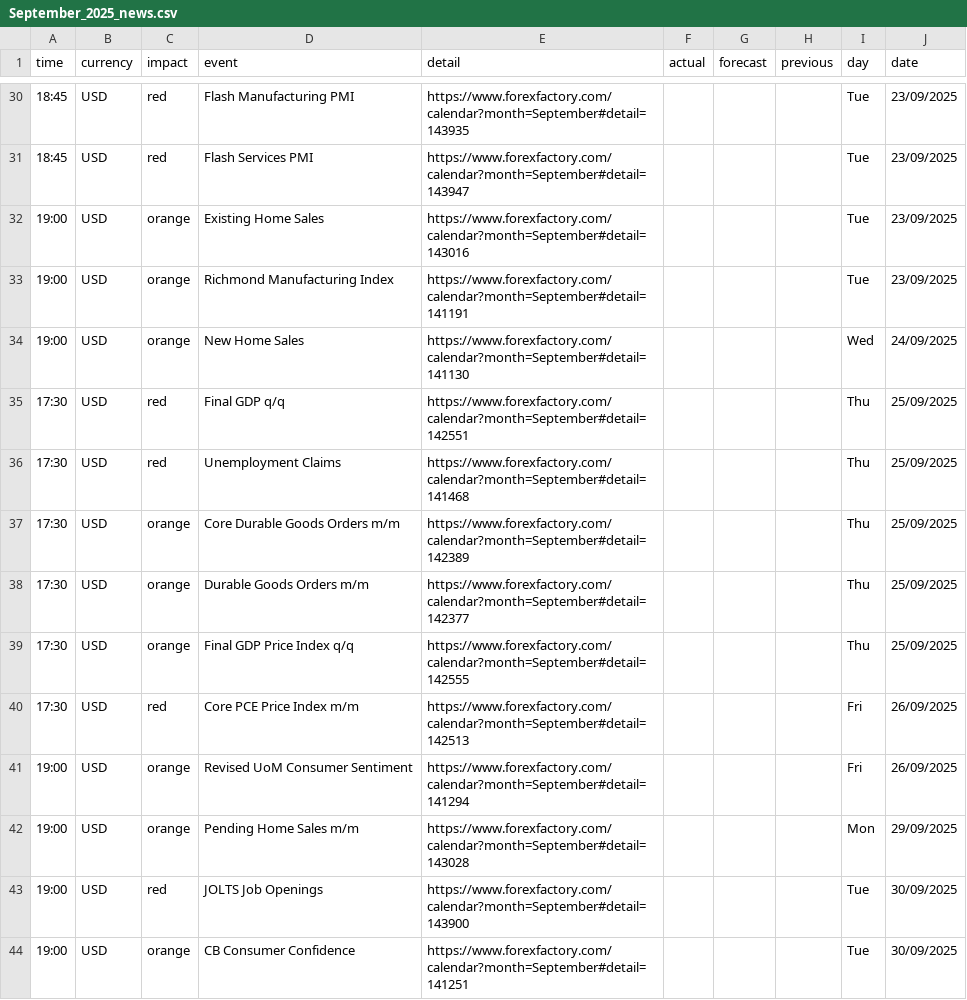
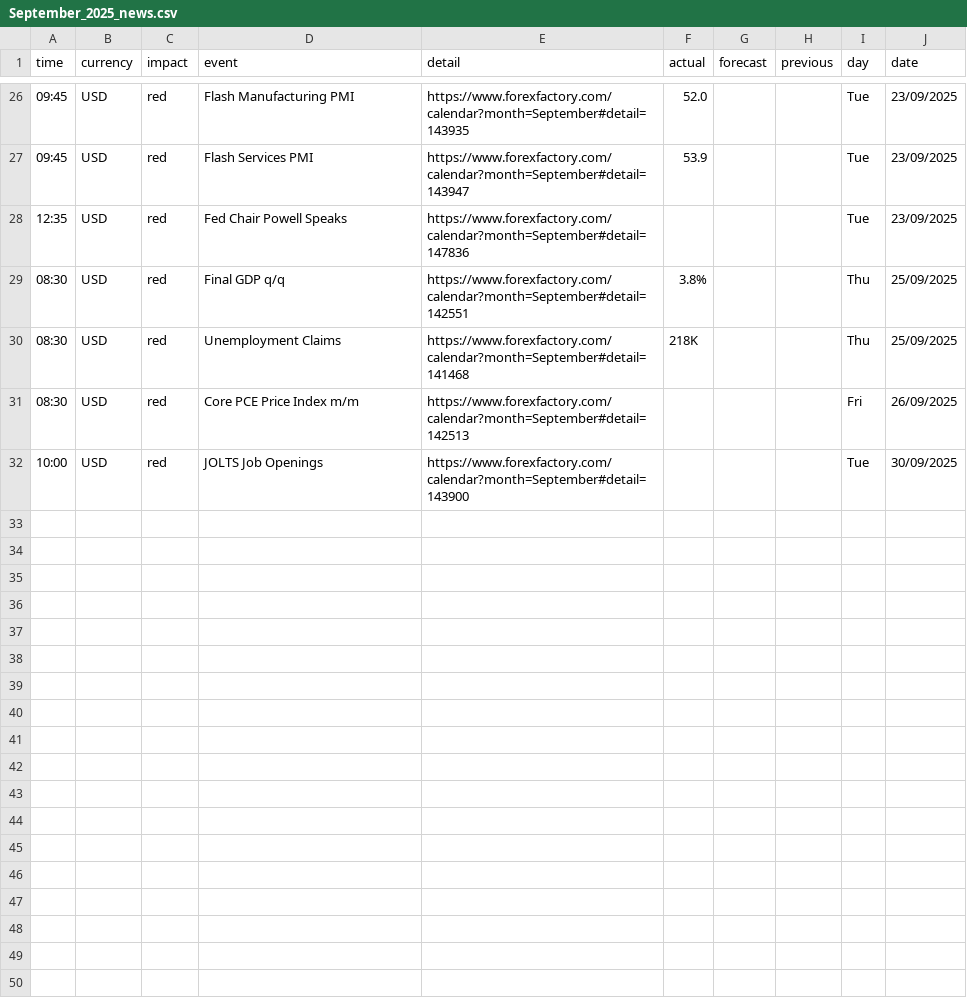
Before and after one commit to mtietz/forex_factory_calendar_news_scraper, a CSV file: news/September_2025_news.csv, drawn as a sheet; only a part is shown, gaps mark what is left out; the diff covers the shown part only.

```diff
--- a/news/September_2025_news.csv
+++ b/news/September_2025_news.csv
@@ -30,15 +26,7 @@ time,currency,impact,event,detail,actual,forecast,previous,day,date
-18:45,USD,red,Flash Manufacturing PMI,https://www.forexfactory.com/calendar?month=September#detail=143935,,,,Tue,23/09/2025
-18:45,USD,red,Flash Services PMI,https://www.forexfactory.com/calendar?month=September#detail=143947,,,,Tue,23/09/2025
-19:00,USD,orange,Existing Home Sales,https://www.forexfactory.com/calendar?month=September#detail=143016,,,,Tue,23/09/2025
-19:00,USD,orange,Richmond Manufacturing Index,https://www.forexfactory.com/calendar?month=September#detail=141191,,,,Tue,23/09/2025
-19:00,USD,orange,New Home Sales,https://www.forexfactory.com/calendar?month=September#detail=141130,,,,Wed,24/09/2025
-17:30,USD,red,Final GDP q/q,https://www.forexfactory.com/calendar?month=September#detail=142551,,,,Thu,25/09/2025
-17:30,USD,red,Unemployment Claims,https://www.forexfactory.com/calendar?month=September#detail=141468,,,,Thu,25/09/2025
-17:30,USD,orange,Core Durable Goods Orders m/m,https://www.forexfactory.com/calendar?month=September#detail=142389,,,,Thu,25/09/2025
-17:30,USD,orange,Durable Goods Orders m/m,https://www.forexfactory.com/calendar?month=September#detail=142377,,,,Thu,25/09/2025
-17:30,USD,orange,Final GDP Price Index q/q,https://www.forexfactory.com/calendar?month=September#detail=142555,,,,Thu,25/09/2025
-17:30,USD,red,Core PCE Price Index m/m,https://www.forexfactory.com/calendar?month=September#detail=142513,,,,Fri,26/09/2025
-19:00,USD,orange,Revised UoM Consumer Sentiment,https://www.forexfactory.com/calendar?month=September#detail=141294,,,,Fri,26/09/2025
-19:00,USD,orange,Pending Home Sales m/m,https://www.forexfactory.com/calendar?month=September#detail=143028,,,,Mon,29/09/2025
-19:00,USD,red,JOLTS Job Openings,https://www.forexfactory.com/calendar?month=September#detail=143900,,,,Tue,30/09/2025
-19:00,USD,orange,CB Consumer Confidence,https://www.forexfactory.com/calendar?month=September#detail=141251,,,,Tue,30/09/2025
+09:45,USD,red,Flash Manufacturing PMI,https://www.forexfactory.com/calendar?month=September#detail=143935,52.0,,,Tue,23/09/2025
+09:45,USD,red,Flash Services PMI,https://www.forexfactory.com/calendar?month=September#detail=143947,53.9,,,Tue,23/09/2025
+12:35,USD,red,Fed Chair Powell Speaks,https://www.forexfactory.com/calendar?month=September#detail=147836,,,,Tue,23/09/2025
+08:30,USD,red,Final GDP q/q,https://www.forexfactory.com/calendar?month=September#detail=142551,3.8%,,,Thu,25/09/2025
+08:30,USD,red,Unemployment Claims,https://www.forexfactory.com/calendar?month=September#detail=141468,218K,,,Thu,25/09/2025
+08:30,USD,red,Core PCE Price Index m/m,https://www.forexfactory.com/calendar?month=September#detail=142513,,,,Fri,26/09/2025
+10:00,USD,red,JOLTS Job Openings,https://www.forexfactory.com/calendar?month=September#detail=143900,,,,Tue,30/09/2025
```
Also changed, not shown: 1 added row, 5 removed rows and 35 edited cells elsewhere in this file, 11 other files.
